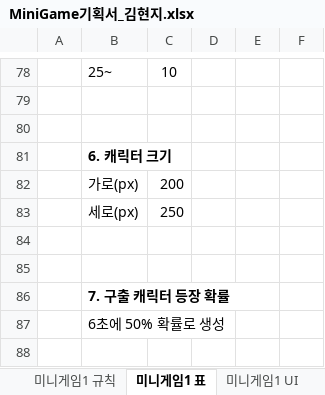
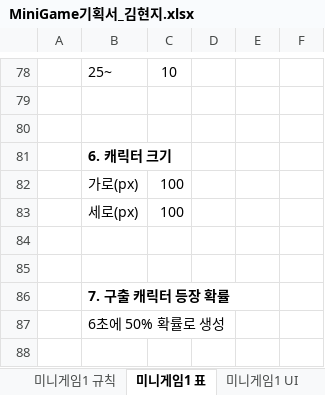
Before and after one commit to LewisCho7/PlumMiniGame, an Excel workbook: Design/MiniGame기획서_김현지.xlsx, sheet 미니게임1 표, drawn as a sheet; only a part is shown, gaps mark what is left out; values as stored, in another font and other column widths than the file's, no borders; the diff names each change by its address in the sheet, - before the commit and + after, or states it on an @@ line.

Commit message:
김현지_미니게임 1,2 수정

```diff
--- a/Design/MiniGame기획서_김현지.xlsx (sheet 미니게임1 표)
+++ b/Design/MiniGame기획서_김현지.xlsx (sheet 미니게임1 표)
-C82: 200
+C82: 100
-C83: 250
+C83: 100
```
